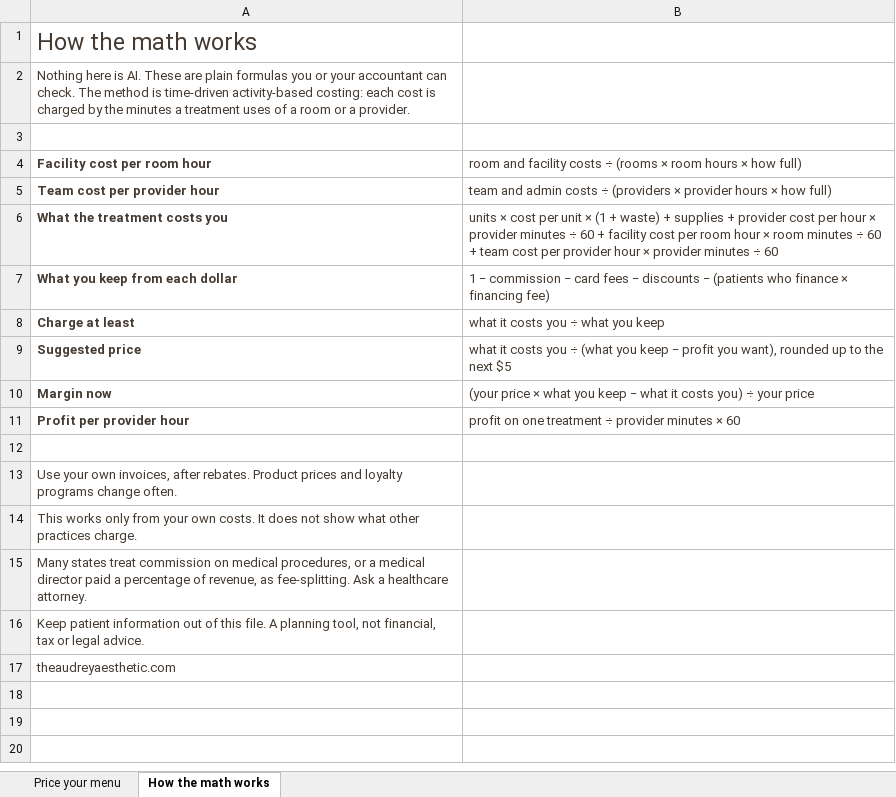
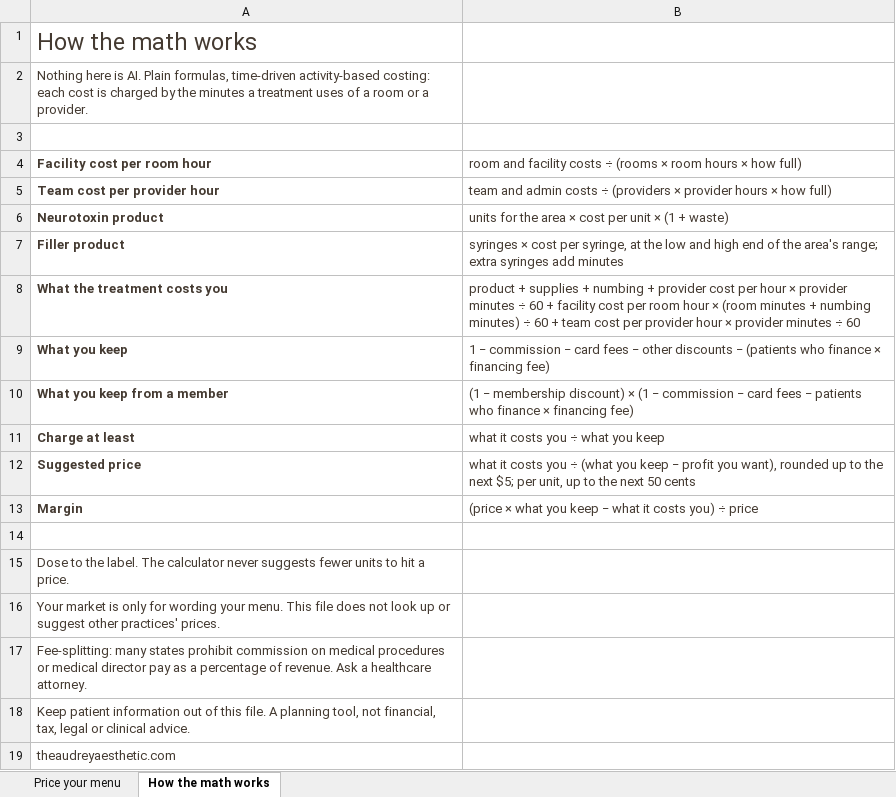
Before and after one commit to audcampbell/aesthetic-ai-toolkit, an Excel workbook: plugins/price-your-treatment-menu/price-your-treatment-menu.xlsx, sheet How the math works, drawn as a sheet; values as stored, in another font and other column widths than the file's, no borders; removed rows and columns are numbered as before the commit, all else as after; the diff names each change by its address in the sheet, - before the commit and + after, or states it on an @@ line.

```diff
--- a/plugins/price-your-treatment-menu/price-your-treatment-menu.xlsx (sheet How the math works)
+++ b/plugins/price-your-treatment-menu/price-your-treatment-menu.xlsx (sheet How the math works)
-A2: …is AI. These are plain formulas you or your accountant can check. The method is time-driven activity-based…
+A2: …is AI. Plain formulas, time-driven activity-based…
+row 6: Neurotoxin product | units for the area × cost per unit × (1 + waste)
+row 7: Filler product | syringes × cost per syringe, at the low and high end of the area's range; extra syringes add minutes
-B8: units × cost per unit × (1 + waste) + supplies + provider cost per hour × provider minutes ÷ 60 + facility cost per room hour × room minutes ÷ 60…
+B8: product + supplies + numbing + provider cost per hour × provider minutes ÷ 60 + facility cost per room hour × (room minutes + numbing minutes) ÷ 60…
-row 7: What you keep from each dollar | 1 − commission − card fees − discounts − (patients who finance × financing fee)
+row 9: What you keep | 1 − commission − card fees − other discounts − (patients who finance × financing fee)
+row 10: What you keep from a member | (1 − membership discount) × (1 − commission − card fees − patients who finance × financing fee)
-B12: …the next $5
+B12: …the next $5; per unit, up to the next 50 cents
-row 10: Margin now | (your price × what you keep − what it costs you) ÷ your price
-row 11: Profit per provider hour | profit on one treatment ÷ provider minutes × 60
+row 13: Margin | (price × what you keep − what it costs you) ÷ price
-A15: Use your own invoices, after rebates. Product prices and loyalty programs change often.
+A15: Dose to the label. The calculator never suggests fewer units to hit a price.
-A16: This works only from your own costs. It does not show what other practices charge.
+A16: Your market is only for wording your menu. This file does not look up or suggest other practices' prices.
-A17: Many states treat commission on medical procedures, or a medical director paid a percentage of revenue, as fee-splitting. Ask a…
+A17: Fee-splitting: many states prohibit commission on medical procedures or medical director pay as a percentage of revenue. Ask a…
-A18: …not financial, tax or legal advice.
+A18: …not financial, tax, legal or clinical advice.
```
Also changed, not shown: sheet Price your menu, 6 other files.
